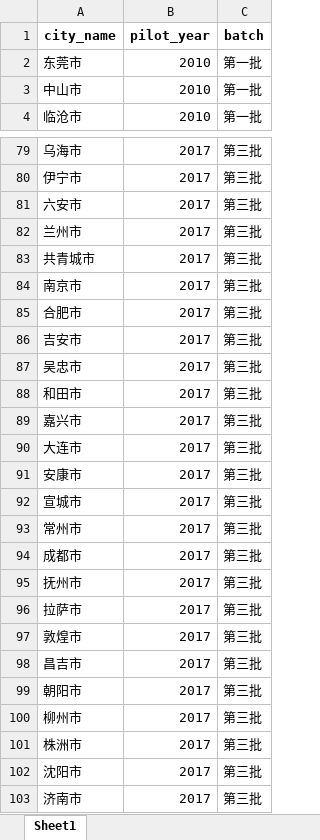
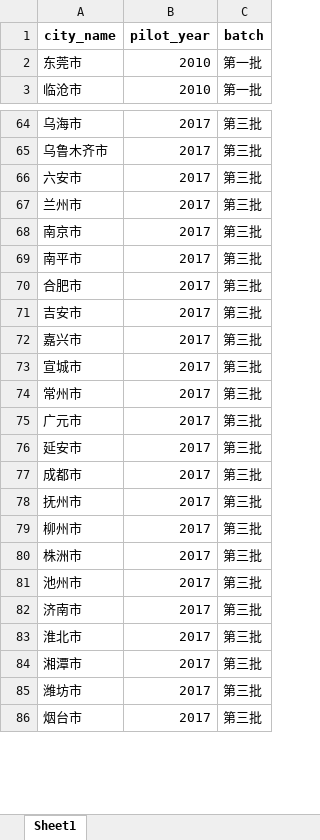
Before and after one commit to biechouwo-coder/G-P, an Excel workbook: 试点城市名单.xlsx, sheet Sheet1, drawn as a sheet; only a part is shown, gaps mark what is left out; the shorter side is filled out with more unchanged rows; values as stored, in another font and other column widths than the file's, no borders; removed rows and columns are numbered as before the commit, all else as after; the diff covers the shown part only; the diff names each change by its address in the sheet, - before the commit and + after, or states it on an @@ line.

```diff
--- a/试点城市名单.xlsx (sheet Sheet1)
+++ b/试点城市名单.xlsx (sheet Sheet1)
-row 3: 中山市 | 2010 | 第一批
-A65 (city_name): 伊宁市
+A65 (city_name): 乌鲁木齐市
-row 83: 共青城市 | 2017 | 第三批
+row 69: 南平市 | 2017 | 第三批
-row 87: 吴忠市 | 2017 | 第三批
-row 88: 和田市 | 2017 | 第三批
-row 90: 大连市 | 2017 | 第三批
-row 91: 安康市 | 2017 | 第三批
+row 75: 广元市 | 2017 | 第三批
+row 76: 延安市 | 2017 | 第三批
-row 96: 拉萨市 | 2017 | 第三批
-row 97: 敦煌市 | 2017 | 第三批
-row 98: 昌吉市 | 2017 | 第三批
-row 99: 朝阳市 | 2017 | 第三批
-A81 (city_name): 沈阳市
+A81 (city_name): 池州市
```
Also changed, not shown: 5 added rows, 21 removed rows and 16 edited cells elsewhere in this sheet, 总数据集_2007-2023_最终回归版.xlsx, 2 other files.
